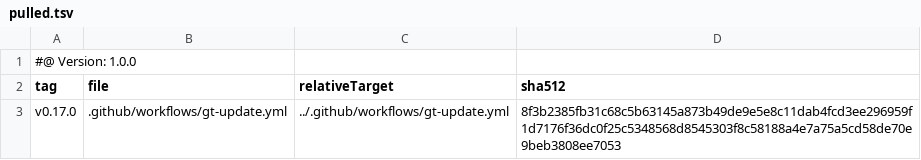
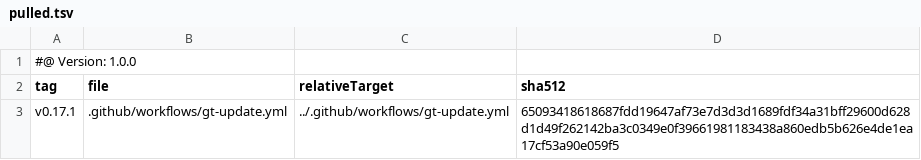
Before and after one commit to tegonal/scala-commons, a TSV file: .gt/remotes/gt/pulled.tsv, drawn as a sheet.

Commit message:
update files pulled via gt

```diff
--- a/.gt/remotes/gt/pulled.tsv
+++ b/.gt/remotes/gt/pulled.tsv
@@ -2,2 +2,2 @@
 tag	file	relativeTarget	sha512
-v0.17.0	.github/workflows/gt-update.yml	../.github/workflows/gt-update.yml	8f3b2385fb31c68c5b63145a873b49de9e5e8c11dab4fcd3ee296959f1d7176f36dc0f25c5348568d8545303f8c58188a4e7a75a5cd58de70e9beb3808ee7053
+v0.17.1	.github/workflows/gt-update.yml	../.github/workflows/gt-update.yml	65093418618687fdd19647af73e7d3d3d1689fdf34a31bff29600d628d1d49f262142ba3c0349e0f39661981183438a860edb5b626e4de1ea17cf53a90e059f5
```
Also changed, not shown: 1 other file.
